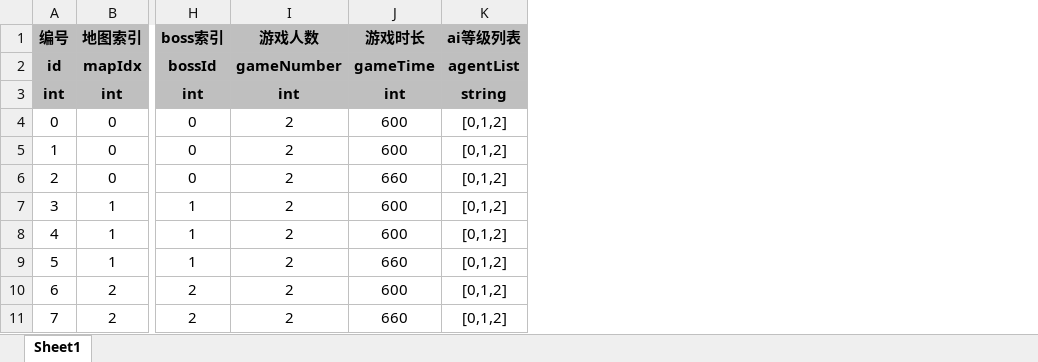
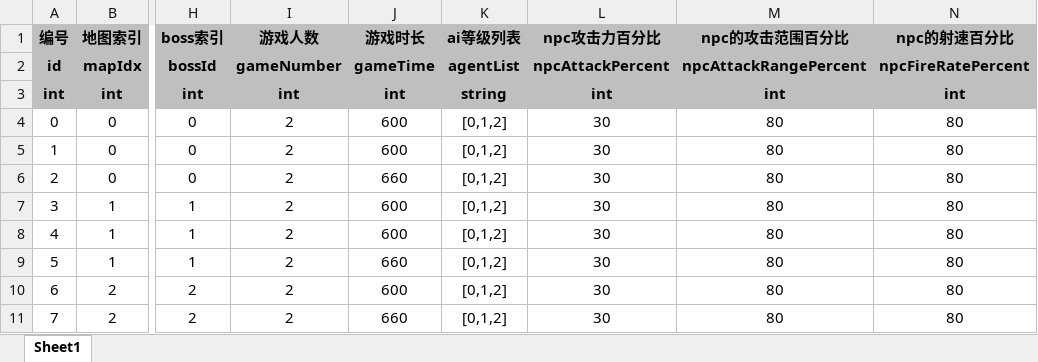
Before and after one commit to UNANSWANG/escape, an Excel workbook: excel/map.xlsx, sheet Sheet1, drawn as a sheet; only a part is shown, gaps mark what is left out; values as stored, in another font and other column widths than the file's, no borders; the diff names each change by its address in the sheet, - before the commit and + after, or states it on an @@ line.

```diff
--- a/excel/map.xlsx (sheet Sheet1)
+++ b/excel/map.xlsx (sheet Sheet1)
+column L (npc攻击力百分比), rows 2-11: npcAttackPercent | int | 30 | 30 | 30 | 30 | 30 | 30 | 30 | 30
+column M (npc的攻击范围百分比), rows 2-11: npcAttackRangePercent | int | 80 | 80 | 80 | 80 | 80 | 80 | 80 | 80
+column N (npc的射速百分比), rows 2-11: npcFireRatePercent | int | 80 | 80 | 80 | 80 | 80 | 80 | 80 | 80
```
Also changed, not shown: excel/common.xlsx, 7 other files.
